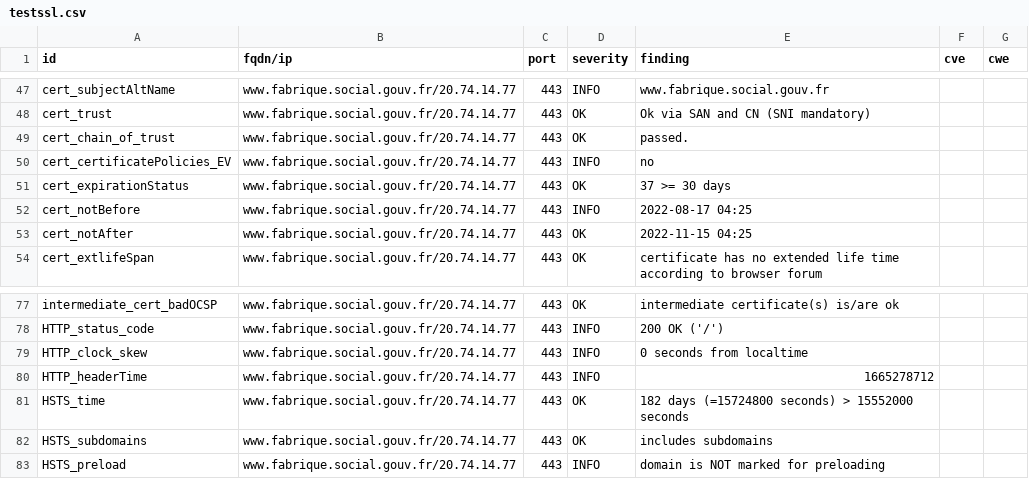
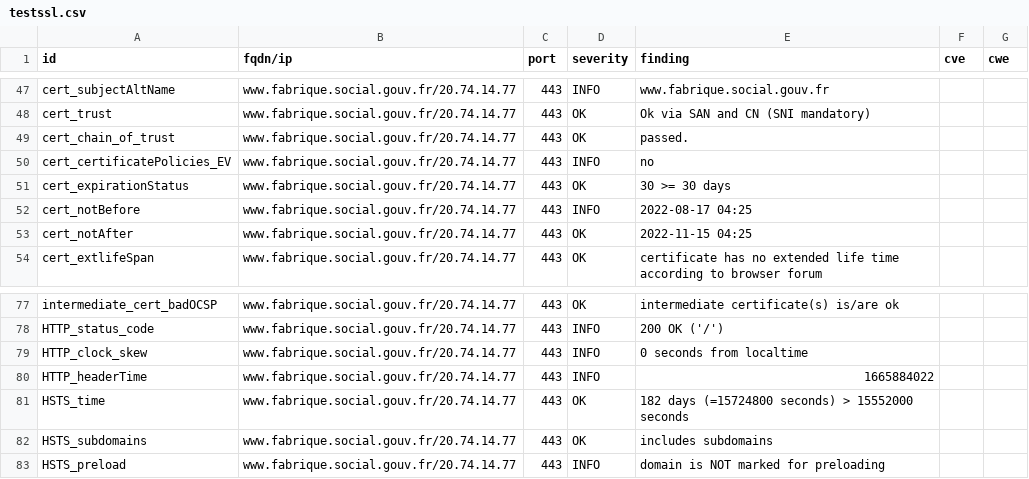
Before and after one commit to SocialGouv/dashlord, a CSV file: results/aHR0cHM6Ly93d3cuZmFicmlxdWUuc29jaWFsLmdvdXYuZnI=/testssl.csv, drawn as a sheet; only a part is shown, gaps mark what is left out.

```diff
--- a/results/aHR0cHM6Ly93d3cuZmFicmlxdWUuc29jaWFsLmdvdXYuZnI=/testssl.csv
+++ b/results/aHR0cHM6Ly93d3cuZmFicmlxdWUuc29jaWFsLmdvdXYuZnI=/testssl.csv
@@ -50,3 +50,3 @@
 "cert_certificatePolicies_EV","www.fabrique.social.gouv.fr/20.74.14.77","443","INFO","no","",""
-"cert_expirationStatus","www.fabrique.social.gouv.fr/20.74.14.77","443","OK","37 >= 30 days","",""
+"cert_expirationStatus","www.fabrique.social.gouv.fr/20.74.14.77","443","OK","30 >= 30 days","",""
 "cert_notBefore","www.fabrique.social.gouv.fr/20.74.14.77","443","INFO","2022-08-17 04:25","",""
@@ -79,3 +79,3 @@
 "HTTP_clock_skew","www.fabrique.social.gouv.fr/20.74.14.77","443","INFO","0 seconds from localtime","",""
-"HTTP_headerTime","www.fabrique.social.gouv.fr/20.74.14.77","443","INFO","1665278712","",""
+"HTTP_headerTime","www.fabrique.social.gouv.fr/20.74.14.77","443","INFO","1665884022","",""
 "HSTS_time","www.fabrique.social.gouv.fr/20.74.14.77","443","OK","182 days (=15724800 seconds) > 15552000 seconds","",""
```
Also changed, not shown: 15 other files.
